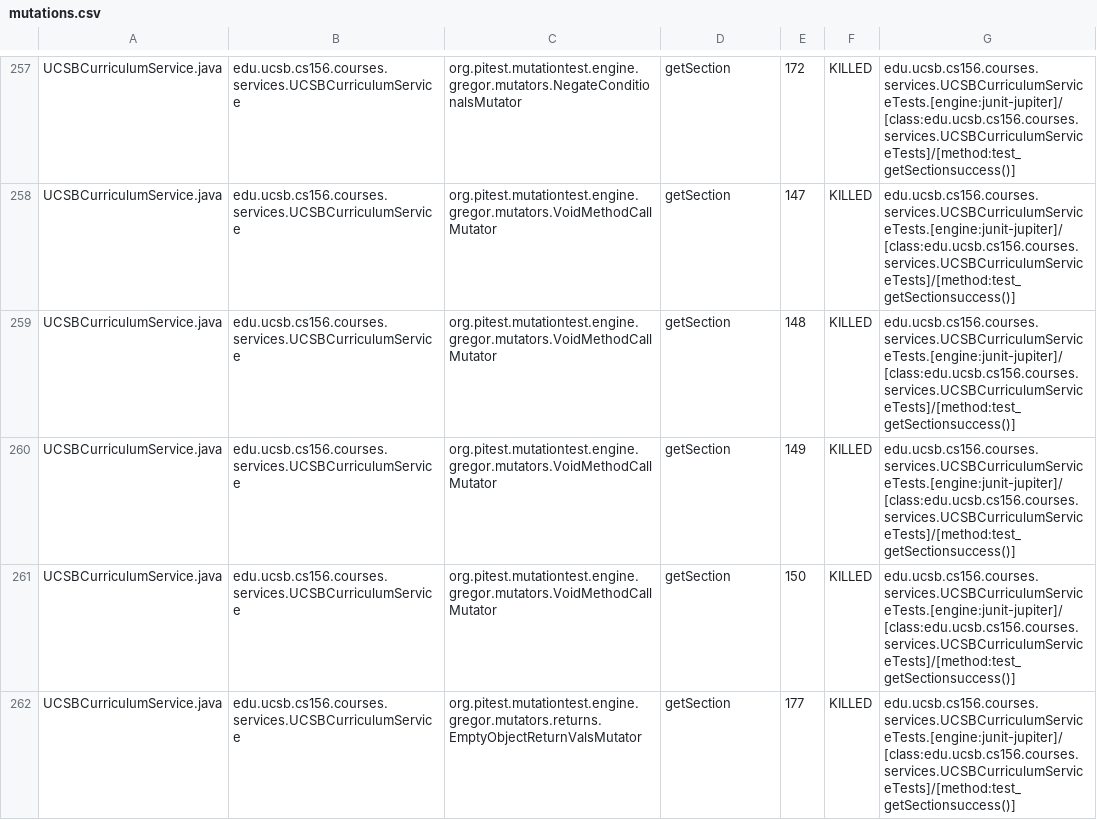
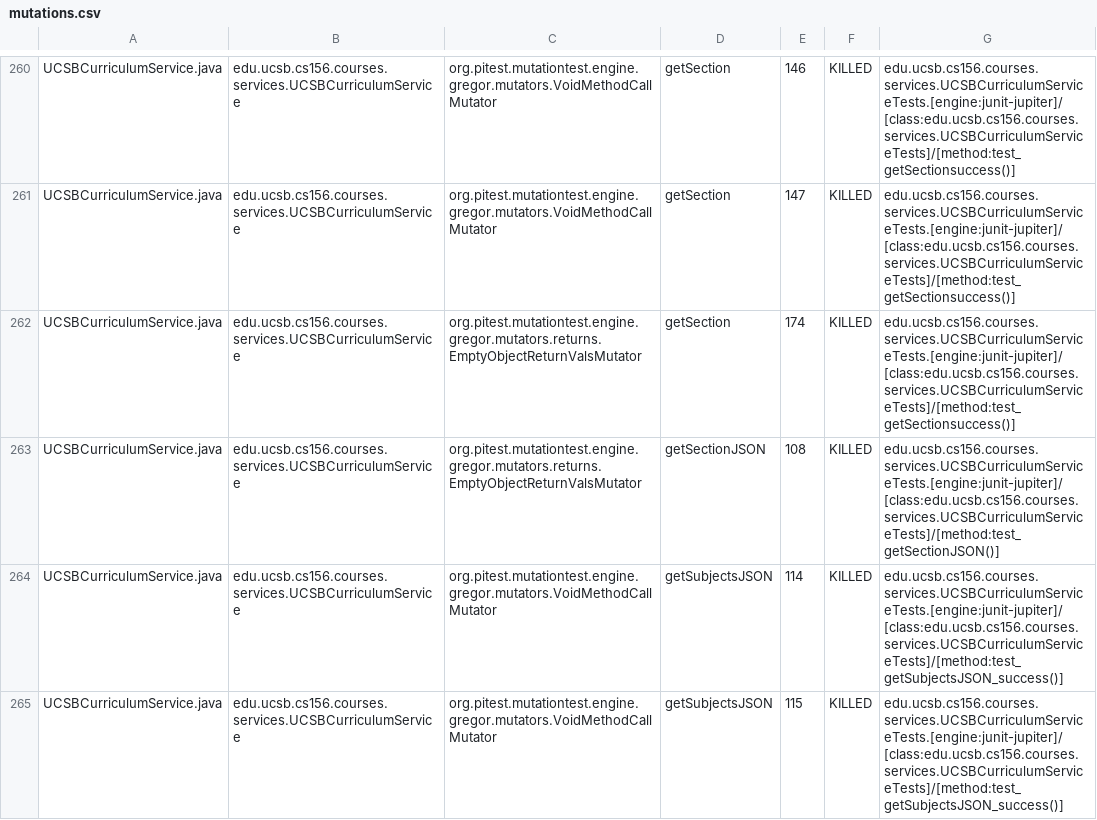
Before and after one commit to ucsb-cs156-s25/proj-courses-s25-02, a CSV file: prs/22/pitest/mutations.csv, drawn as a sheet; only a part is shown, gaps mark what is left out; addresses are those after the commit; the diff covers the shown part only; the diff names each change by its address in the sheet, - before the commit and + after, or states it on an @@ line.

Commit message:
Deploying to gh-pages from @ ucsb-cs156-s25/proj-courses-s25-02@4492891316d1ab0c4a59c2d7acdf197e7eb6f215 🚀

```diff
--- a/prs/22/pitest/mutations.csv
+++ b/prs/22/pitest/mutations.csv
-C260: org.pitest.mutationtest.engine.gregor.mutators.NegateConditionalsMutator
+C260: org.pitest.mutationtest.engine.gregor.mutators.VoidMethodCallMutator
-E260: 172
+E260: 146
-C262:C263: org.pitest.mutationtest.engine.gregor.mutators.VoidMethodCallMutator
+C262:C263: org.pitest.mutationtest.engine.gregor.mutators.returns.EmptyObjectReturnValsMutator
-E262: 148
+E262: 174
-D263: getSection
+D263: getSectionJSON
-E263: 149
+E263: 108
-G263: edu.ucsb.cs156.courses.services.UCSBCurriculumServiceTests.[engine:junit-jupiter]/[class:edu.ucsb.cs156.courses.services.UCSBCurriculumServiceTests]/[method:test_getSectionsuccess()]
+G263: edu.ucsb.cs156.courses.services.UCSBCurriculumServiceTests.[engine:junit-jupiter]/[class:edu.ucsb.cs156.courses.services.UCSBCurriculumServiceTests]/[method:test_getSectionJSON()]
-D264:D265: getSection
+D264:D265: getSubjectsJSON
-E264: 150
+E264: 114
-G264:G265: edu.ucsb.cs156.courses.services.UCSBCurriculumServiceTests.[engine:junit-jupiter]/[class:edu.ucsb.cs156.courses.services.UCSBCurriculumServiceTests]/[method:test_getSectionsuccess()]
+G264:G265: edu.ucsb.cs156.courses.services.UCSBCurriculumServiceTests.[engine:junit-jupiter]/[class:edu.ucsb.cs156.courses.services.UCSBCurriculumServiceTests]/[method:test_getSubjectsJSON_success()]
-C265: org.pitest.mutationtest.engine.gregor.mutators.returns.EmptyObjectReturnValsMutator
+C265: org.pitest.mutationtest.engine.gregor.mutators.VoidMethodCallMutator
-E265: 177
+E265: 115
```
Also changed, not shown: 3 added rows, 3 removed rows and 74 edited cells elsewhere in this file, 51 other files.
